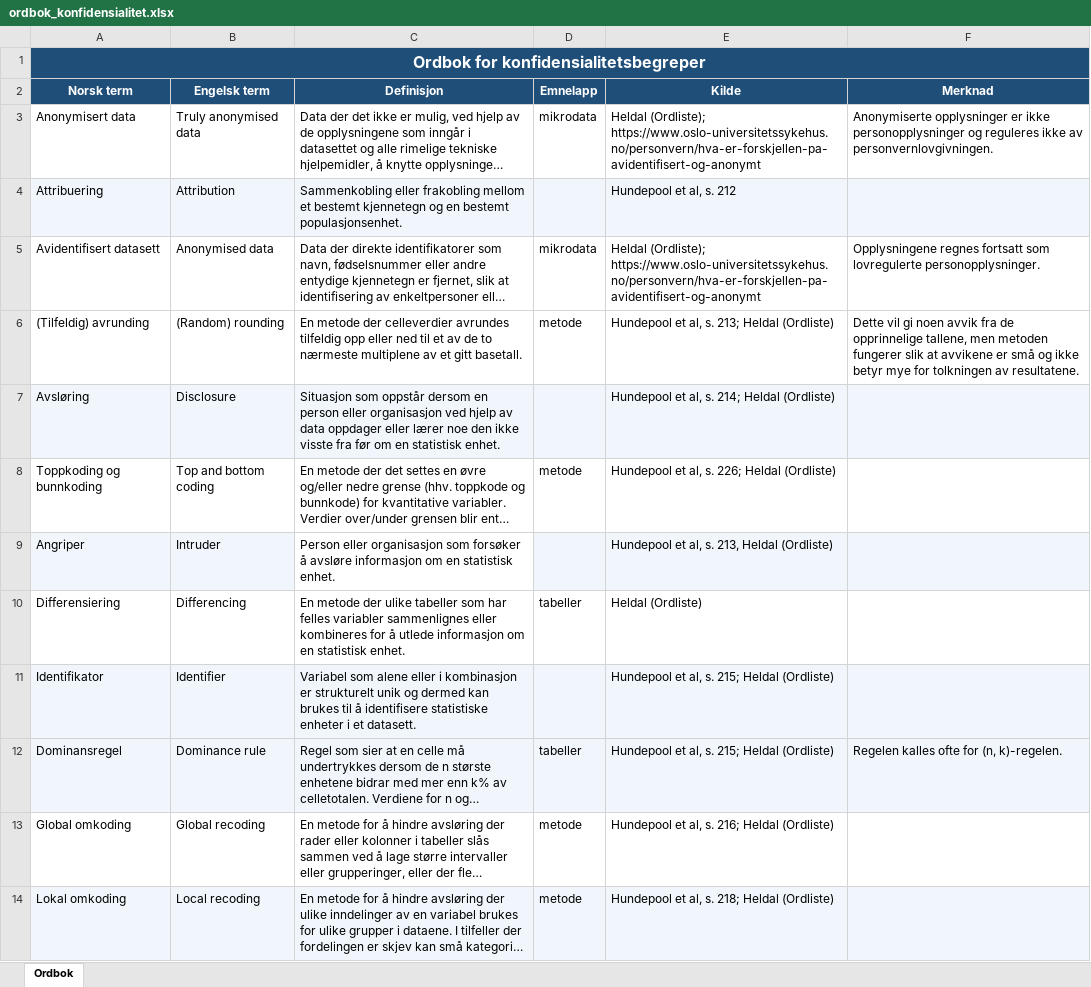
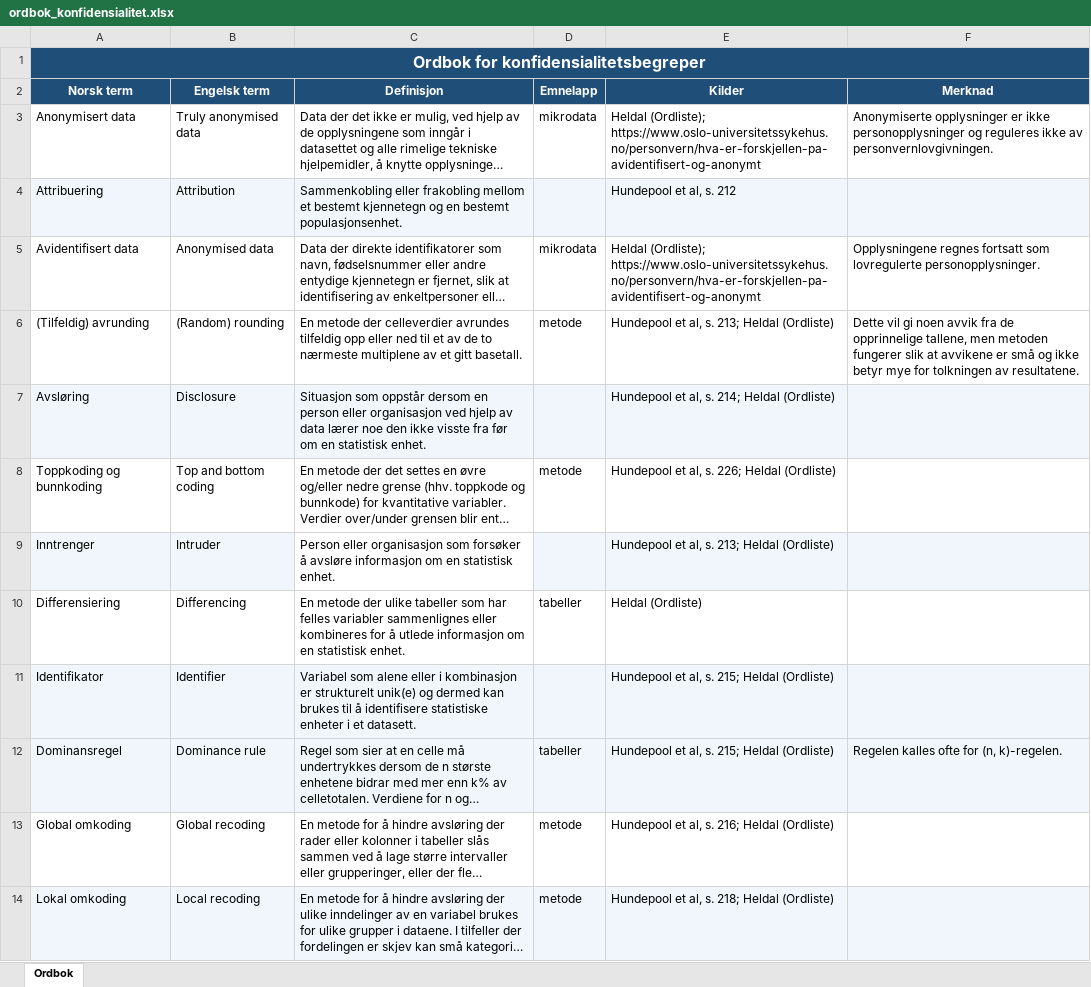
Before and after one commit to ingrid-bringsvor/Konfidensialitet-ordbok, an Excel workbook: data/ordbok_konfidensialitet.xlsx, sheet Ordbok, drawn as a sheet; only a part is shown; long unchanged cells end in …; values as stored, in another font and other column widths than the file's, no borders; the diff covers the shown part only; the diff names each change by its address in the sheet, - before the commit and + after, or states it on an @@ line.

Commit message:
Oppdatert excel-fil

```diff
--- a/data/ordbok_konfidensialitet.xlsx (sheet Ordbok)
+++ b/data/ordbok_konfidensialitet.xlsx (sheet Ordbok)
-E2: Kilde
+E2: Kilder
-A5 (Norsk term): Avidentifisert datasett
+A5 (Norsk term): Avidentifisert data
-C7 (Definisjon): …av data oppdager eller lærer noe…
+C7 (Definisjon): …av data lærer noe…
-A9 (Norsk term): Angriper
+A9 (Norsk term): Inntrenger
-E9 (Kilder): Hundepool et al, s. 213, Heldal (Ordliste)
+E9 (Kilder): Hundepool et al, s. 213; Heldal (Ordliste)
-C11 (Definisjon): …er strukturelt unik og dermed…
+C11 (Definisjon): …er strukturelt unik(e) og dermed…
```
Also changed, not shown: 2 added rows and 7 edited cells elsewhere in this sheet.
